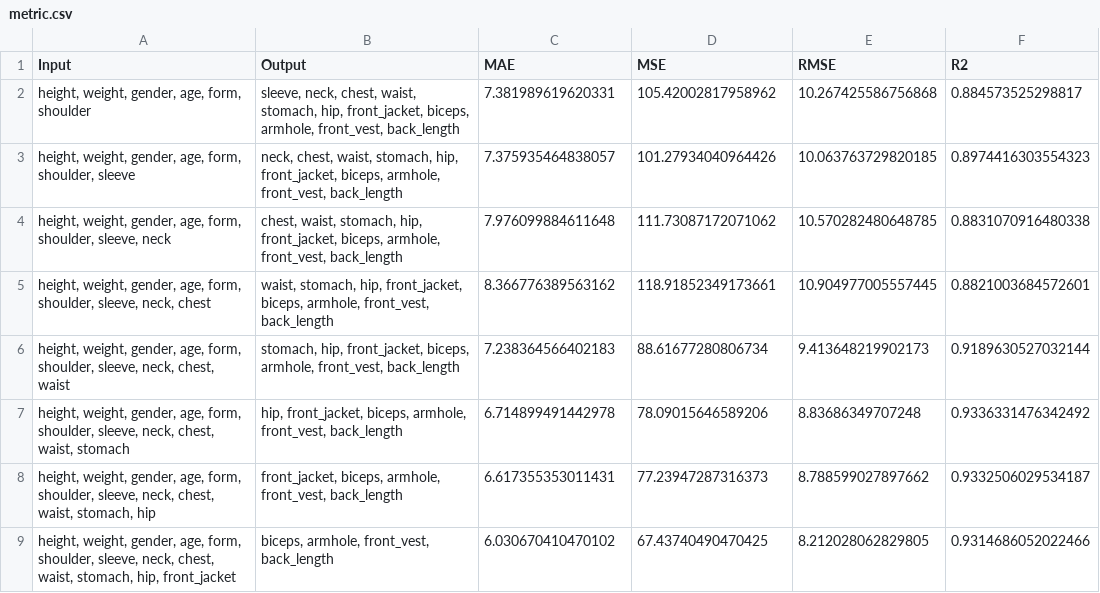
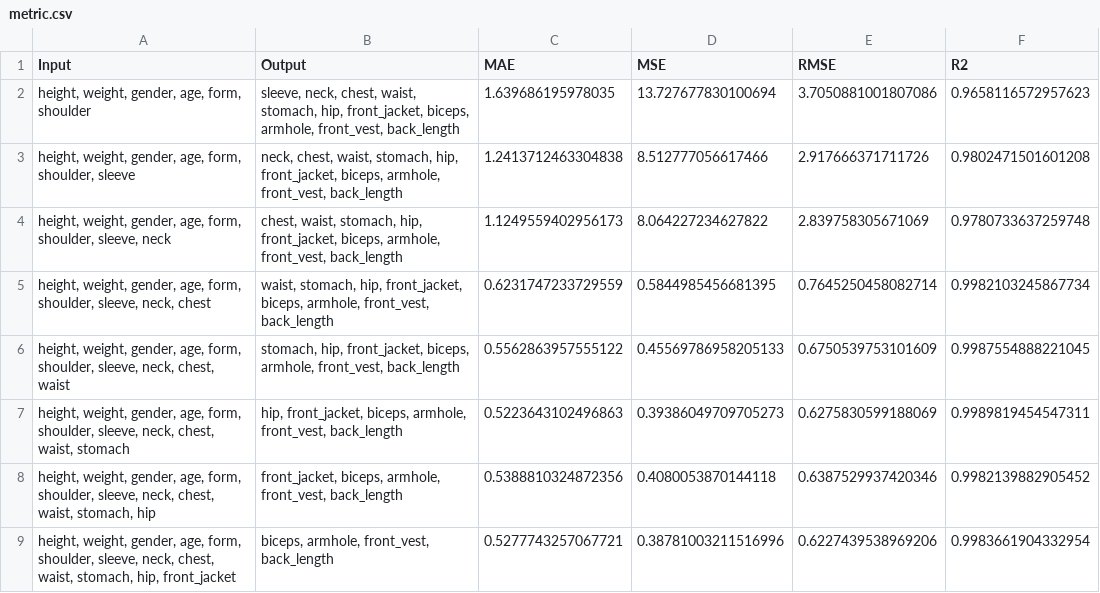
Before and after one commit to nguyenvietkhiemm/AI_measure, a CSV file: src/results/metrics/metric.csv, drawn as a sheet; only a part is shown; the diff covers the shown part only.

```diff
--- a/src/results/metrics/metric.csv
+++ b/src/results/metrics/metric.csv
@@ -1,9 +1,9 @@
 Input,Output,MAE,MSE,RMSE,R2
-"height, weight, gender, age, form, shoulder","sleeve, neck, chest, waist, stomach, hip, front_jacket, biceps, armhole, front_vest, back_length",7.381989619620331,105.42002817958962,10.267425586756868,0.884573525298817
-"height, weight, gender, age, form, shoulder, sleeve","neck, chest, waist, stomach, hip, front_jacket, biceps, armhole, front_vest, back_length",7.375935464838057,101.27934040964426,10.063763729820185,0.8974416303554323
-"height, weight, gender, age, form, shoulder, sleeve, neck","chest, waist, stomach, hip, front_jacket, biceps, armhole, front_vest, back_length",7.976099884611648,111.73087172071062,10.570282480648785,0.8831070916480338
-"height, weight, gender, age, form, shoulder, sleeve, neck, chest","waist, stomach, hip, front_jacket, biceps, armhole, front_vest, back_length",8.366776389563162,118.91852349173661,10.904977005557445,0.8821003684572601
-"height, weight, gender, age, form, shoulder, sleeve, neck, chest, waist","stomach, hip, front_jacket, biceps, armhole, front_vest, back_length",7.238364566402183,88.61677280806734,9.413648219902173,0.9189630527032144
-"height, weight, gender, age, form, shoulder, sleeve, neck, chest, waist, stomach","hip, front_jacket, biceps, armhole, front_vest, back_length",6.714899491442978,78.09015646589206,8.83686349707248,0.9336331476342492
-"height, weight, gender, age, form, shoulder, sleeve, neck, chest, waist, stomach, hip","front_jacket, biceps, armhole, front_vest, back_length",6.617355353011431,77.23947287316373,8.788599027897662,0.9332506029534187
-"height, weight, gender, age, form, shoulder, sleeve, neck, chest, waist, stomach, hip, front_jacket","biceps, armhole, front_vest, back_length",6.030670410470102,67.43740490470425,8.212028062829805,0.9314686052022466
+"height, weight, gender, age, form, shoulder","sleeve, neck, chest, waist, stomach, hip, front_jacket, biceps, armhole, front_vest, back_length",1.639686195978035,13.727677830100694,3.7050881001807086,0.9658116572957623
+"height, weight, gender, age, form, shoulder, sleeve","neck, chest, waist, stomach, hip, front_jacket, biceps, armhole, front_vest, back_length",1.2413712463304838,8.512777056617466,2.917666371711726,0.9802471501601208
+"height, weight, gender, age, form, shoulder, sleeve, neck","chest, waist, stomach, hip, front_jacket, biceps, armhole, front_vest, back_length",1.1249559402956173,8.064227234627822,2.839758305671069,0.9780733637259748
+"height, weight, gender, age, form, shoulder, sleeve, neck, chest","waist, stomach, hip, front_jacket, biceps, armhole, front_vest, back_length",0.6231747233729559,0.5844985456681395,0.7645250458082714,0.9982103245867734
+"height, weight, gender, age, form, shoulder, sleeve, neck, chest, waist","stomach, hip, front_jacket, biceps, armhole, front_vest, back_length",0.5562863957555122,0.45569786958205133,0.6750539753101609,0.9987554888221045
+"height, weight, gender, age, form, shoulder, sleeve, neck, chest, waist, stomach","hip, front_jacket, biceps, armhole, front_vest, back_length",0.5223643102496863,0.39386049709705273,0.6275830599188069,0.9989819454547311
+"height, weight, gender, age, form, shoulder, sleeve, neck, chest, waist, stomach, hip","front_jacket, biceps, armhole, front_vest, back_length",0.5388810324872356,0.4080053870144118,0.6387529937420346,0.9982139882905452
+"height, weight, gender, age, form, shoulder, sleeve, neck, chest, waist, stomach, hip, front_jacket","biceps, armhole, front_vest, back_length",0.5277743257067721,0.38781003211516996,0.6227439538969206,0.9983661904332954
```
Also changed, not shown: 12 edited cells elsewhere in this file, src/results/dataframe/pred.csv, 32 other files.
